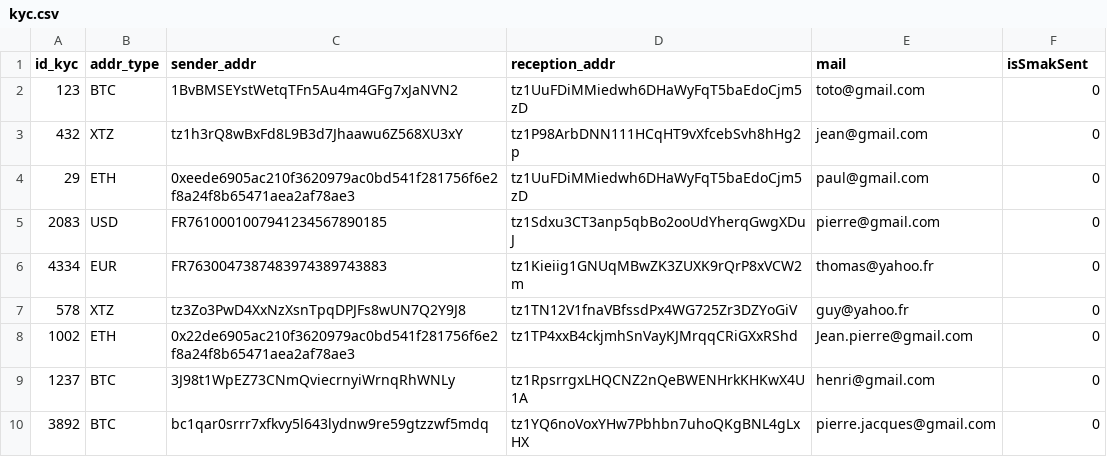
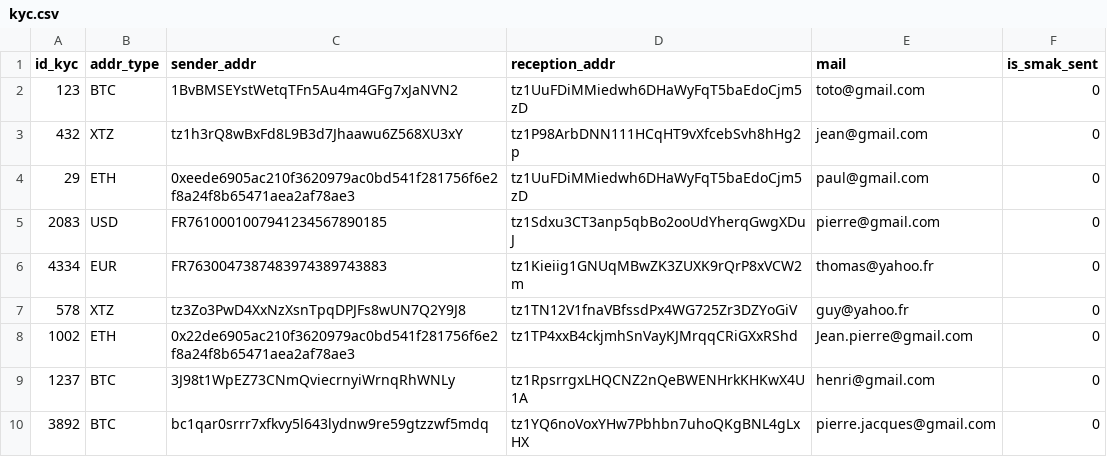
Before and after one commit to airgap-it/beacon-vue-example, a CSV file: testset/kyc.csv, drawn as a sheet.

```diff
--- a/testset/kyc.csv
+++ b/testset/kyc.csv
@@ -1,2 +1,2 @@
-id_kyc,addr_type,sender_addr,reception_addr,mail,isSmakSent
+id_kyc,addr_type,sender_addr,reception_addr,mail,is_smak_sent
 123,BTC,1BvBMSEYstWetqTFn5Au4m4GFg7xJaNVN2,tz1UuFDiMMiedwh6DHaWyFqT5baEdoCjm5zD,toto@gmail.com,0
```
Also changed, not shown: testset/blockchain.csv, testset/transactions.csv, 3 other files.
